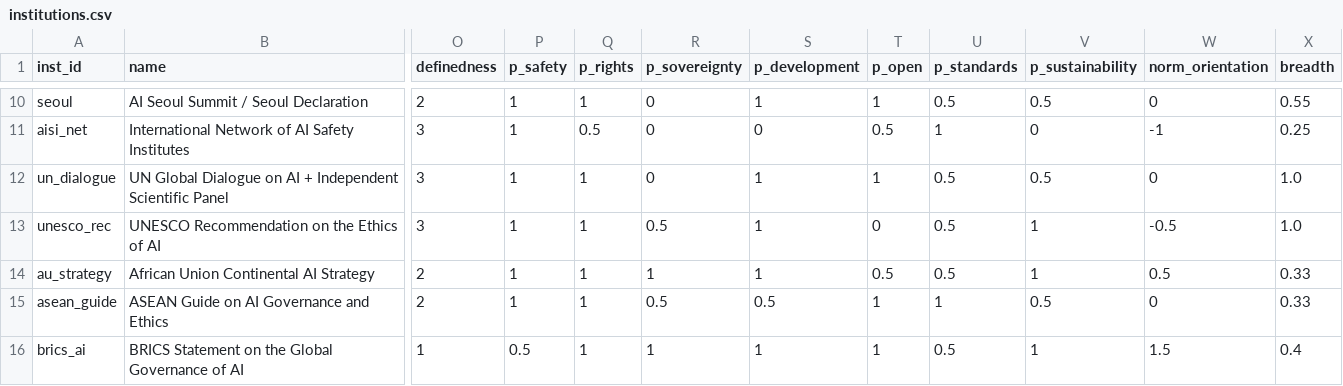
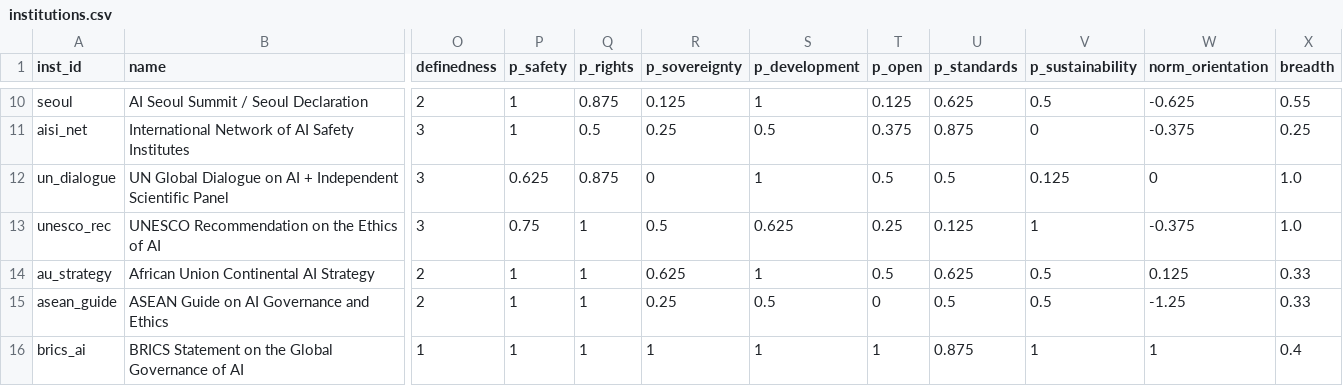
Before and after one commit to williamguey/waico-ai-governance, a CSV file: data/institutions.csv, drawn as a sheet; only a part is shown, gaps mark what is left out; the diff covers the shown part only; the diff names each change by its address in the sheet, - before the commit and + after, or states it on an @@ line.

```diff
--- a/data/institutions.csv
+++ b/data/institutions.csv
-Q10 (p_rights): 1
+Q10 (p_rights): 0.875
-R10 (p_sovereignty): 0
+R10 (p_sovereignty): 0.125
-T10 (p_open): 1
+T10 (p_open): 0.125
-U10 (p_standards): 0.5
+U10 (p_standards): 0.625
-W10 (norm_orientation): 0
+W10 (norm_orientation): -0.625
-R11 (p_sovereignty): 0
+R11 (p_sovereignty): 0.25
-S11 (p_development): 0
+S11 (p_development): 0.5
-T11 (p_open): 0.5
+T11 (p_open): 0.375
-U11 (p_standards): 1
+U11 (p_standards): 0.875
-W11 (norm_orientation): -1
+W11 (norm_orientation): -0.375
-P12 (p_safety): 1
+P12 (p_safety): 0.625
-Q12 (p_rights): 1
+Q12 (p_rights): 0.875
-T12 (p_open): 1
+T12 (p_open): 0.5
-V12 (p_sustainability): 0.5
+V12 (p_sustainability): 0.125
-P13 (p_safety): 1
+P13 (p_safety): 0.75
-S13 (p_development): 1
+S13 (p_development): 0.625
-T13 (p_open): 0
+T13 (p_open): 0.25
-U13 (p_standards): 0.5
+U13 (p_standards): 0.125
-W13 (norm_orientation): -0.5
+W13 (norm_orientation): -0.375
-R14 (p_sovereignty): 1
+R14 (p_sovereignty): 0.625
-U14 (p_standards): 0.5
+U14 (p_standards): 0.625
-V14 (p_sustainability): 1
+V14 (p_sustainability): 0.5
-W14 (norm_orientation): 0.5
+W14 (norm_orientation): 0.125
-R15 (p_sovereignty): 0.5
+R15 (p_sovereignty): 0.25
-T15 (p_open): 1
+T15 (p_open): 0
-U15 (p_standards): 1
+U15 (p_standards): 0.5
-W15 (norm_orientation): 0
+W15 (norm_orientation): -1.25
-P16 (p_safety): 0.5
+P16 (p_safety): 1
-U16 (p_standards): 0.5
+U16 (p_standards): 0.875
-W16 (norm_orientation): 1.5
+W16 (norm_orientation): 1
```
Also changed, not shown: 32 edited cells elsewhere in this file, 13 other files.
